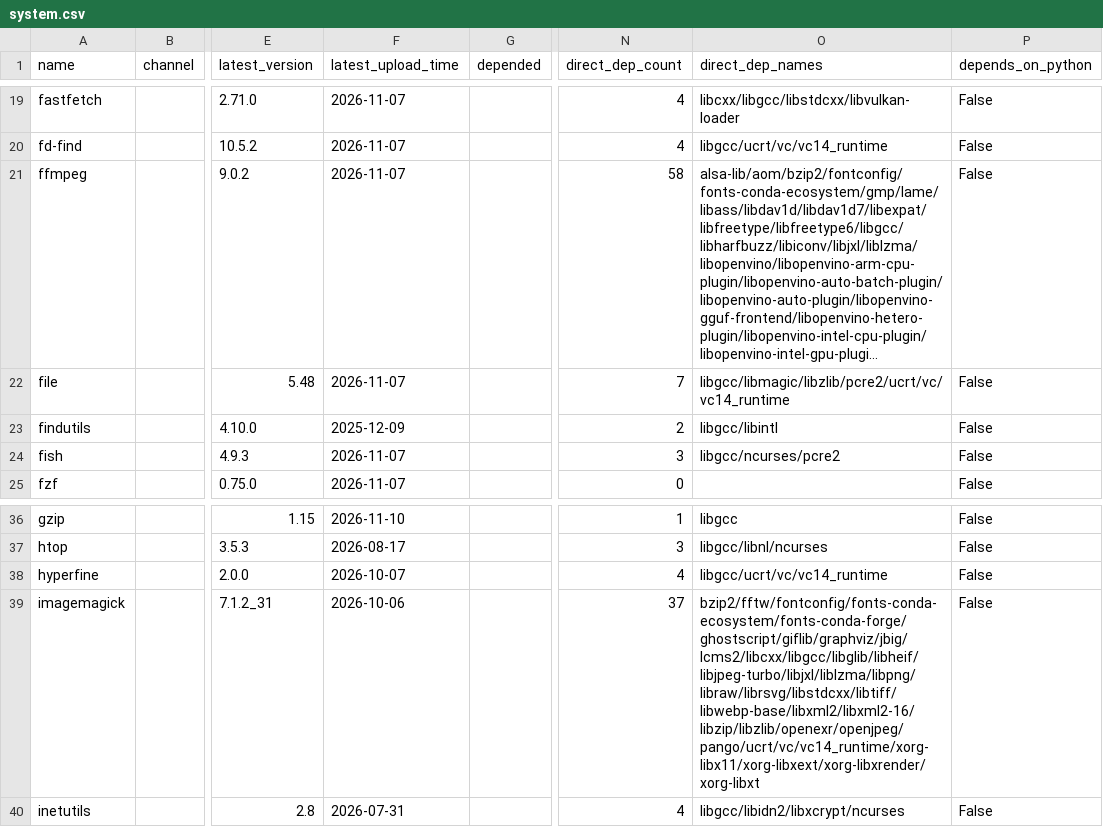
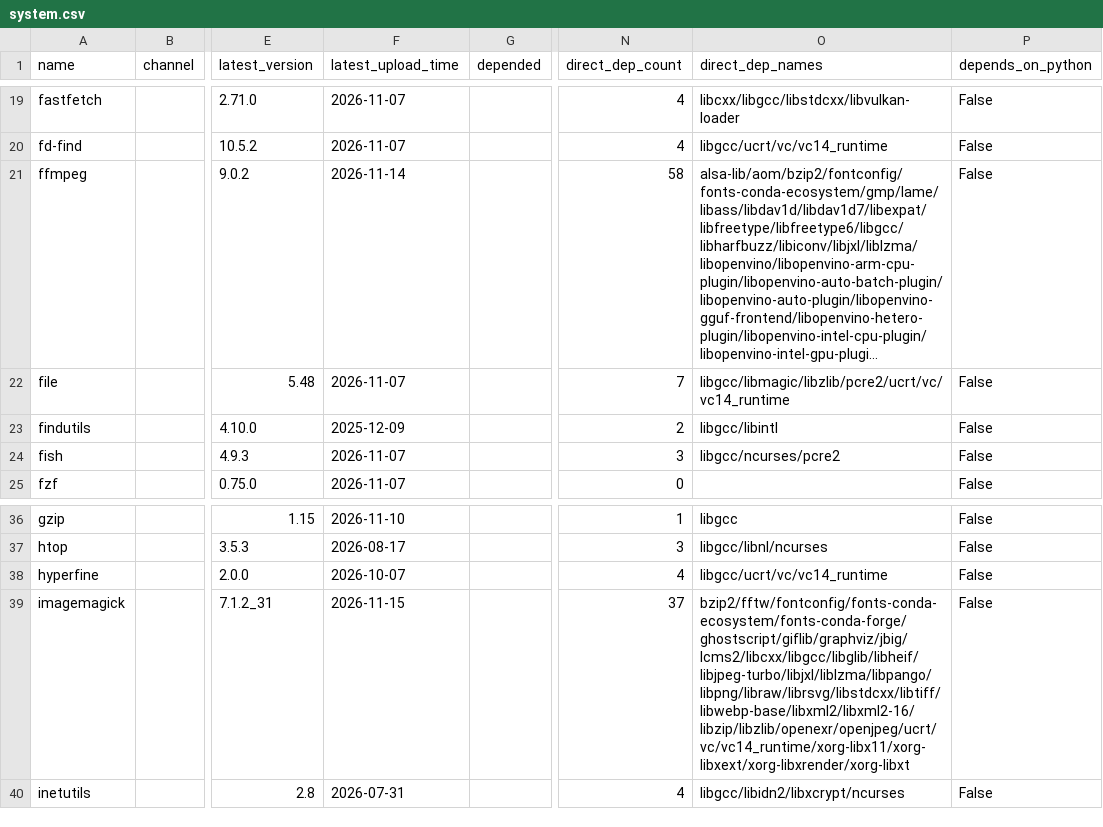
Before and after one commit to ickc/bootstrapping-os-environments, a CSV file: conda/system.csv, drawn as a sheet; only a part is shown, gaps mark what is left out; long unchanged cells end in …; the diff covers the shown part only; the diff names each change by its address in the sheet, - before the commit and + after, or states it on an @@ line.

Commit message:
Drop w3m from the system env
conda-forge has no working w3m. The solver was pinning the 2017 build,
linked against OpenSSL 1.0 and ncurses 5, which cannot start
(libnsl.so.1, libssl.so.1.0.0 and others not found). The only newer
build, from 2022, is pinned to OpenSSL 1.1.1 and sorts lower in conda's
version order anyway.

Regenerates the system env, which also drops the libraries only w3m
needed (bdw-gc, gettext) and picks up the week's updates.

```diff
--- a/conda/system.csv
+++ b/conda/system.csv
-F21 (latest_upload_time): 2026-11-07
+F21 (latest_upload_time): 2026-11-14
-F39 (latest_upload_time): 2026-10-06
+F39 (latest_upload_time): 2026-11-15
-O39 (direct_dep_names): bzip2/fftw/fontconfig/fonts-conda-ecosystem/fonts-conda-forge/ghostscript/giflib/graphviz/jbig/lcms2/libcxx/libgcc/libglib/libheif/libjpeg-turbo/libjxl/liblzma/libpng/libraw/librsvg/libstdcxx/libtiff/libwebp-base/libxml2/libxml2-16/libzip/libzlib/openexr/openjpeg/pango/ucrt/vc/vc14_runtime/xorg-libx11/xorg-libxext/xorg-libxrender/xorg-libxt
+O39 (direct_dep_names): bzip2/fftw/fontconfig/fonts-conda-ecosystem/fonts-conda-forge/ghostscript/giflib/graphviz/jbig/lcms2/libcxx/libgcc/libglib/libheif/libjpeg-turbo/libjxl/liblzma/libpango/libpng/libraw/librsvg/libstdcxx/libtiff/libwebp-base/libxml2/libxml2-16/libzip/libzlib/openexr/openjpeg/ucrt/vc/vc14_runtime/xorg-libx11/xorg-libxext/xorg-libxrender/xorg-libxt
```
Also changed, not shown: 1 removed row and 14 edited cells elsewhere in this file, 3 other files.
